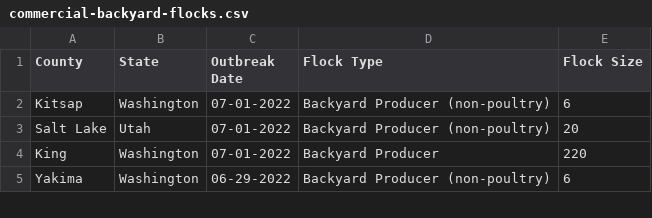
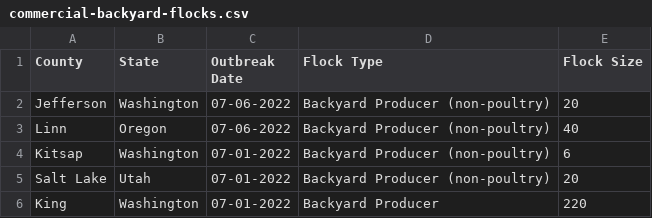
Before and after one commit to simonw/scrape-us-avian-flu, a CSV file: commercial-backyard-flocks.csv, drawn as a sheet; only a part is shown; the shorter side is filled out with more unchanged rows.

```diff
--- a/commercial-backyard-flocks.csv
+++ b/commercial-backyard-flocks.csv
@@ -1,2 +1,4 @@
 "County","State","Outbreak Date","Flock Type","Flock Size"
+"Jefferson","Washington","07-06-2022","Backyard Producer (non-poultry)","20"
+"Linn","Oregon","07-06-2022","Backyard Producer (non-poultry)","40"
 "Kitsap","Washington","07-01-2022","Backyard Producer (non-poultry)","6"
```
Also changed, not shown: 1 other file.
